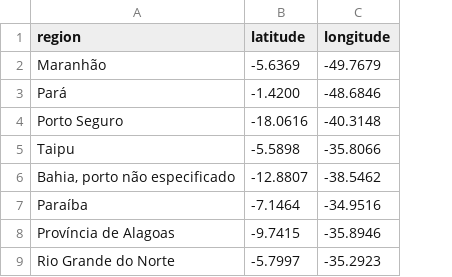
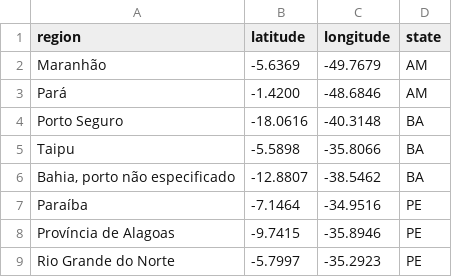
Before and after one commit to Coqueiro/slave-trade-timeline, a CSV file: data/slave-trade-ports.csv, drawn as a sheet; only a part is shown; the diff names each change by its address in the sheet, - before the commit and + after, or states it on an @@ line.

```diff
--- a/data/slave-trade-ports.csv
+++ b/data/slave-trade-ports.csv
+column D (state), rows 2-9: AM | AM | BA | BA | BA | PE | PE | PE
```
Also changed, not shown: 4 other files.
